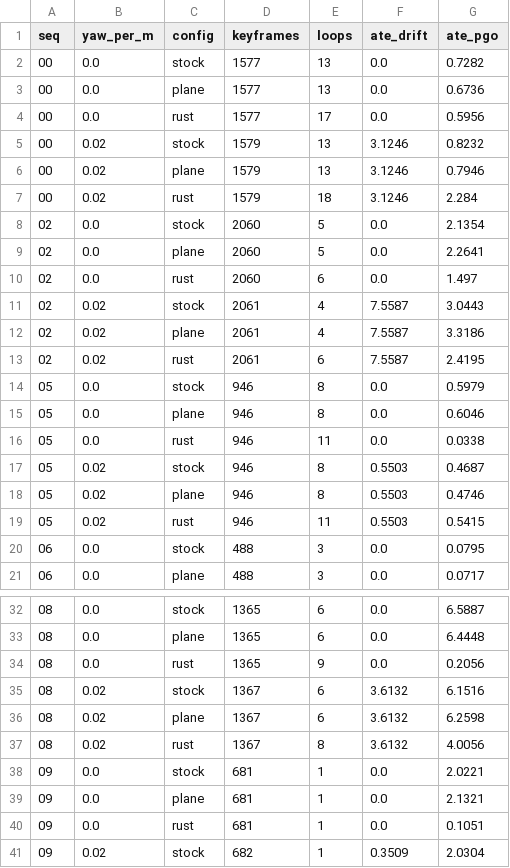
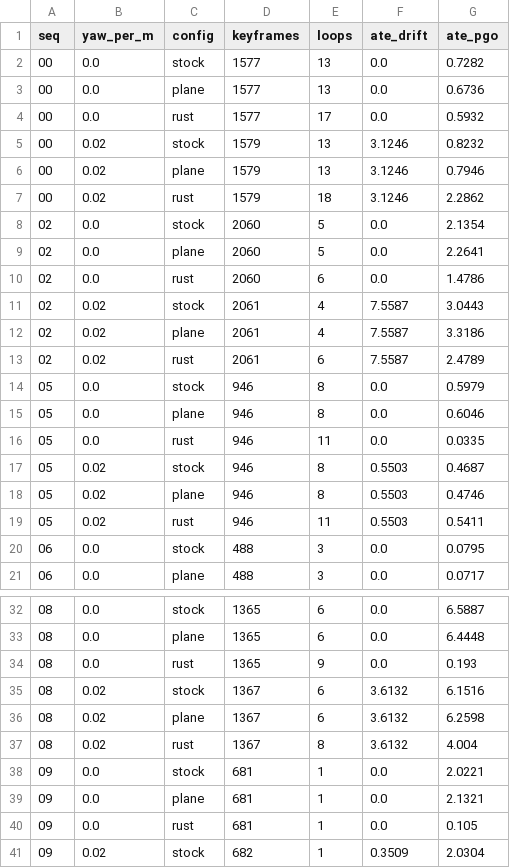
Before and after one commit to jeff-hykin/rustlio, a TSV file: loop_closure_bench/scripts/kitti_results.tsv, drawn as a sheet; only a part is shown, gaps mark what is left out; the diff covers the shown part only.

Commit message:
pgo: GNC robust batch backend default-on -- beats C++ on clean fastlio scenes, holds KITTI
Graduated Non-Convexity (factrs GraduatedNonConvexity<GncGemanMcClure,LM>) wraps
loop factors in a Geman-McClure kernel graduated convex->non-convex so a slid/false
loop is rejected by the batch solve instead of corrupting the trajectory. The cheap
form of the 'robust backend' Finding 16 demanded -- no iSAM2 rewrite.

Results (corruption scenes = GT-independent clean->pgo perturbation):
- grass-fastlio 3.61 -> 0.069 (now BEATS C++ 1.26)
- stair-fastlio 0.58 -> 0.175 (approaching C++ 0.08)
- indoor hk_village seq4 1.06 -> 0.678
- KITTI mean 0.876 -> 0.880 (wash; ties every seq, 2.05x lead over C++ stock/plane holds)
- real-time: seq00 14.4s vs 14.4s no-GNC (graduation converges early, solve is a tiny slice)

CONCLUSIONS Finding 17.

```diff
--- a/loop_closure_bench/scripts/kitti_results.tsv
+++ b/loop_closure_bench/scripts/kitti_results.tsv
@@ -3,18 +3,18 @@ seq	yaw_per_m	config	keyframes	loops	ate_drift	ate_pgo
 00	0.0	plane	1577	13	0.0	0.6736
-00	0.0	rust	1577	17	0.0	0.5956
+00	0.0	rust	1577	17	0.0	0.5932
 00	0.02	stock	1579	13	3.1246	0.8232
 00	0.02	plane	1579	13	3.1246	0.7946
-00	0.02	rust	1579	18	3.1246	2.284
+00	0.02	rust	1579	18	3.1246	2.2862
 02	0.0	stock	2060	5	0.0	2.1354
 02	0.0	plane	2060	5	0.0	2.2641
-02	0.0	rust	2060	6	0.0	1.497
+02	0.0	rust	2060	6	0.0	1.4786
 02	0.02	stock	2061	4	7.5587	3.0443
 02	0.02	plane	2061	4	7.5587	3.3186
-02	0.02	rust	2061	6	7.5587	2.4195
+02	0.02	rust	2061	6	7.5587	2.4789
 05	0.0	stock	946	8	0.0	0.5979
 05	0.0	plane	946	8	0.0	0.6046
-05	0.0	rust	946	11	0.0	0.0338
+05	0.0	rust	946	11	0.0	0.0335
 05	0.02	stock	946	8	0.5503	0.4687
 05	0.02	plane	946	8	0.5503	0.4746
-05	0.02	rust	946	11	0.5503	0.5415
+05	0.02	rust	946	11	0.5503	0.5411
 06	0.0	stock	488	3	0.0	0.0795
@@ -33,9 +33,9 @@ seq	yaw_per_m	config	keyframes	loops	ate_drift	ate_pgo
 08	0.0	plane	1365	6	0.0	6.4448
-08	0.0	rust	1365	9	0.0	0.2056
+08	0.0	rust	1365	9	0.0	0.193
 08	0.02	stock	1367	6	3.6132	6.1516
 08	0.02	plane	1367	6	3.6132	6.2598
-08	0.02	rust	1367	8	3.6132	4.0056
+08	0.02	rust	1367	8	3.6132	4.004
 09	0.0	stock	681	1	0.0	2.0221
 09	0.0	plane	681	1	0.0	2.1321
-09	0.0	rust	681	1	0.0	0.1051
+09	0.0	rust	681	1	0.0	0.105
 09	0.02	stock	682	1	0.3509	2.0304
```
Also changed, not shown: 2 edited cells elsewhere in this file, 2 other files.
